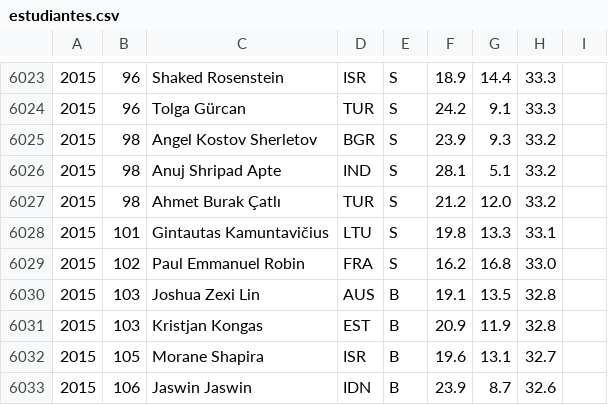
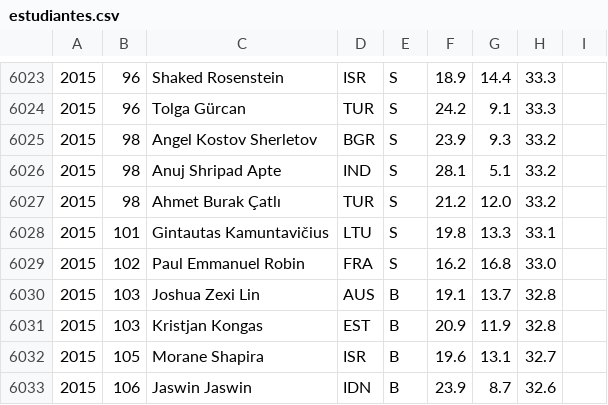
Before and after one commit to abeakkas/ipho-unofficial.org, a CSV file: search/estudiantes.csv, drawn as a sheet; only a part is shown, gaps mark what is left out.

```diff
--- a/search/estudiantes.csv
+++ b/search/estudiantes.csv
@@ -6029,3 +6029,3 @@
 2015,102,Paul Emmanuel Robin,FRA,S,16.2,16.8,33.0,
-2015,103,Joshua Zexi Lin,AUS,B,19.1,13.5,32.8,
+2015,103,Joshua Zexi Lin,AUS,B,19.1,13.7,32.8,
 2015,103,Kristjan Kongas,EST,B,20.9,11.9,32.8,
```
Also changed, not shown: src/database/estudiantes.csv, 4 other files.
